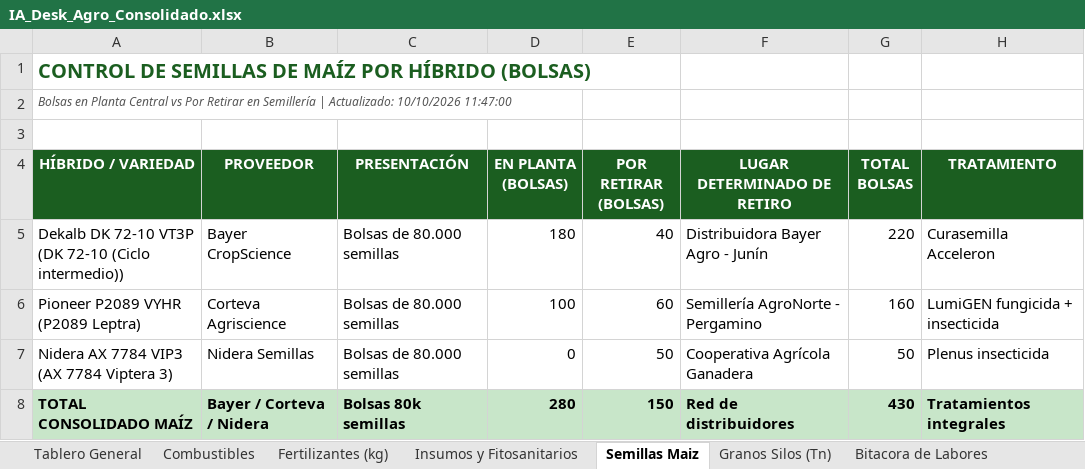
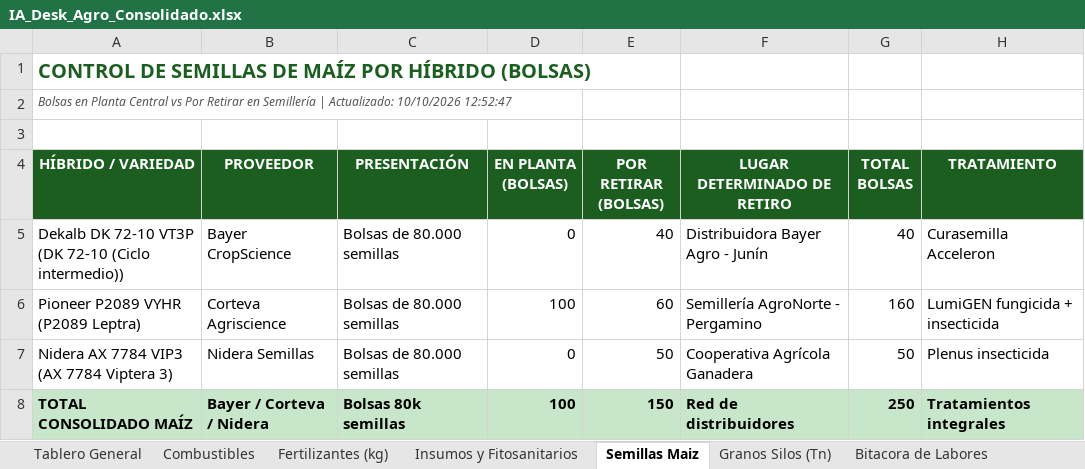
Before and after one commit to clarasabinio/IA-Desk-Agro, an Excel workbook: files_storage/IA_Desk_Agro_Consolidado.xlsx, sheet Semillas Maiz, drawn as a sheet; values as stored, in another font and other column widths than the file's, no borders; the diff names each change by its address in the sheet, - before the commit and + after, or states it on an @@ line.

Commit message:
feat: Hojas de cálculo por cultivo (Maíz, Soja 1ra, Soja 2da, Trigo) con solapas por campo, registro de labores por lote y conexión con consumos de combustible, fertilizantes y semillas

```diff
--- a/files_storage/IA_Desk_Agro_Consolidado.xlsx (sheet Semillas Maiz)
+++ b/files_storage/IA_Desk_Agro_Consolidado.xlsx (sheet Semillas Maiz)
-A2 (HÍBRIDO / VARIEDAD): …Actualizado: 10/10/2026 11:47:00
+A2 (HÍBRIDO / VARIEDAD): …Actualizado: 10/10/2026 12:52:47
-D5 (EN PLANTA (BOLSAS)): 180
+D5 (EN PLANTA (BOLSAS)): 0
-G5 (TOTAL BOLSAS): 220
+G5 (TOTAL BOLSAS): 40
-D8 (EN PLANTA (BOLSAS)): 280
+D8 (EN PLANTA (BOLSAS)): 100
-G8 (TOTAL BOLSAS): 430
+G8 (TOTAL BOLSAS): 250
```
Also changed, not shown: sheet Combustibles, sheet Bitacora de Labores, sheet Fertilizantes (kg), sheet Tablero General, sheet Insumos y Fitosanitarios, sheet Granos Silos (Tn), 21 other files.
